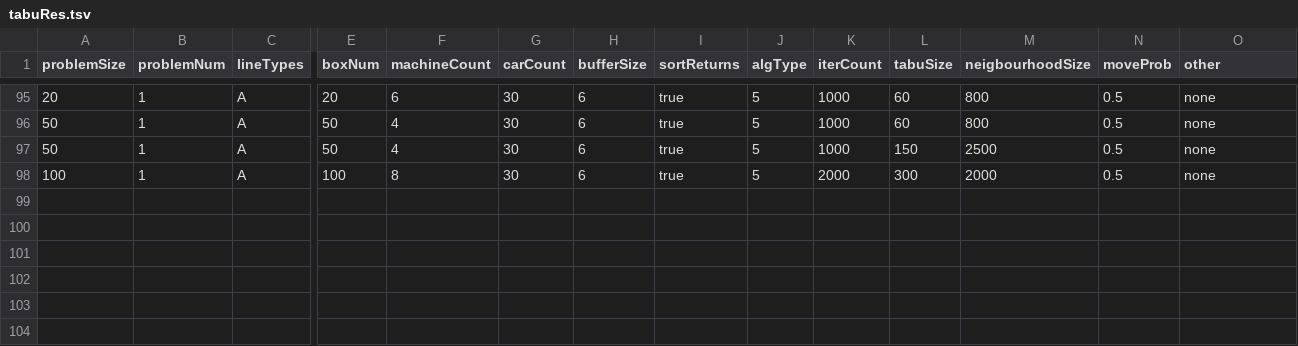
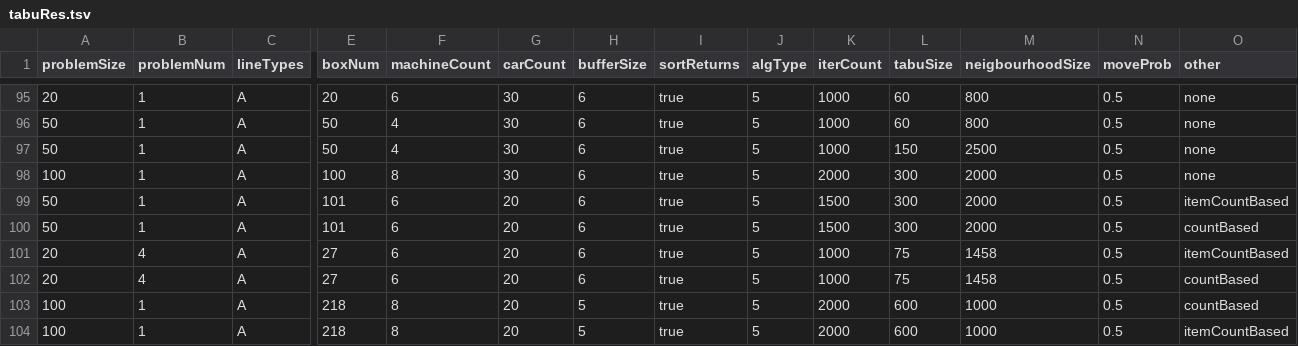
Before and after one commit to yad439/warejl, a TSV file: exp/tabuRes.tsv, drawn as a sheet; only a part is shown, gaps mark what is left out; rows hold the shown columns only; the diff names each change by its address in the sheet, - before the commit and + after, or states it on an @@ line.

```diff
--- a/exp/tabuRes.tsv
+++ b/exp/tabuRes.tsv
+row 99: 50 | 1 | A | 101 | 6 | 20 | 6 | true | 5 | 1500 | 300 | 2000 | 0.5 | itemCountBased
+row 100: 50 | 1 | A | 101 | 6 | 20 | 6 | true | 5 | 1500 | 300 | 2000 | 0.5 | countBased
+row 101: 20 | 4 | A | 27 | 6 | 20 | 6 | true | 5 | 1000 | 75 | 1458 | 0.5 | itemCountBased
+row 102: 20 | 4 | A | 27 | 6 | 20 | 6 | true | 5 | 1000 | 75 | 1458 | 0.5 | countBased
+row 103: 100 | 1 | A | 218 | 8 | 20 | 5 | true | 5 | 2000 | 600 | 1000 | 0.5 | countBased
+row 104: 100 | 1 | A | 218 | 8 | 20 | 5 | true | 5 | 2000 | 600 | 1000 | 0.5 | itemCountBased
```
Also changed, not shown: 1 other file.
